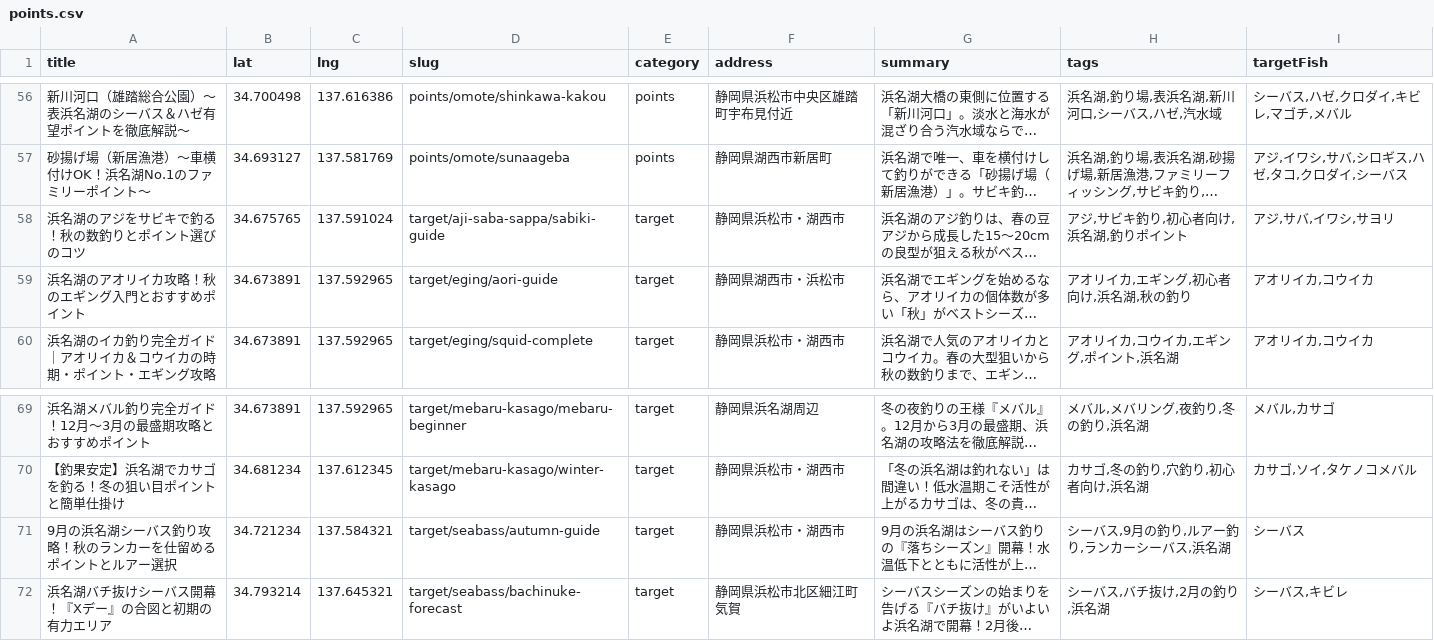
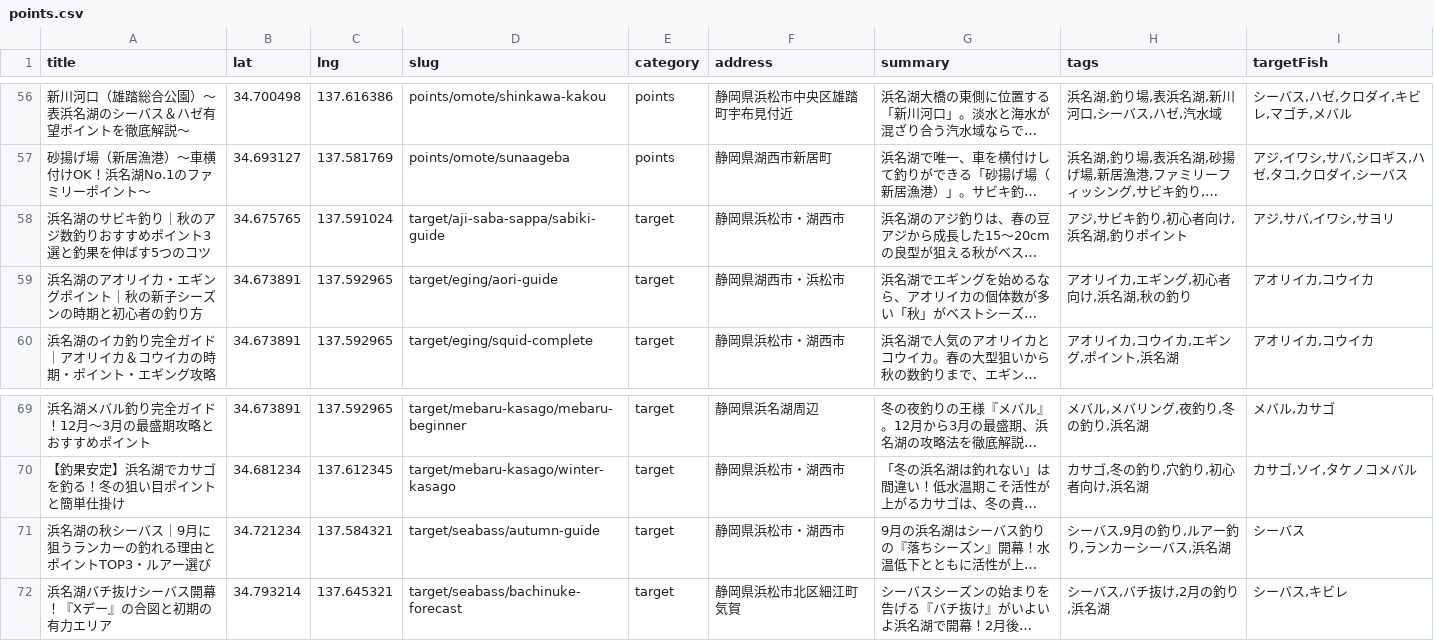
Before and after one commit to sasisi344/cho-hamanako, a CSV file: public/data/points.csv, drawn as a sheet; only a part is shown, gaps mark what is left out; long unchanged cells end in …; the diff names each change by its address in the sheet, - before the commit and + after, or states it on an @@ line.

```diff
--- a/public/data/points.csv
+++ b/public/data/points.csv
-A58 (title): 浜名湖のアジをサビキで釣る！秋の数釣りとポイント選びのコツ
+A58 (title): 浜名湖のサビキ釣り｜秋のアジ数釣りおすすめポイント3選と釣果を伸ばす5つのコツ
-A59 (title): 浜名湖のアオリイカ攻略！秋のエギング入門とおすすめポイント
+A59 (title): 浜名湖のアオリイカ・エギングポイント｜秋の新子シーズンの時期と初心者の釣り方
-A71 (title): 9月の浜名湖シーバス釣り攻略！秋のランカーを仕留めるポイントとルアー選択
+A71 (title): 浜名湖の秋シーバス｜9月に狙うランカーの釣れる理由とポイントTOP3・ルアー選び
```
Also changed, not shown: 7 other files.
